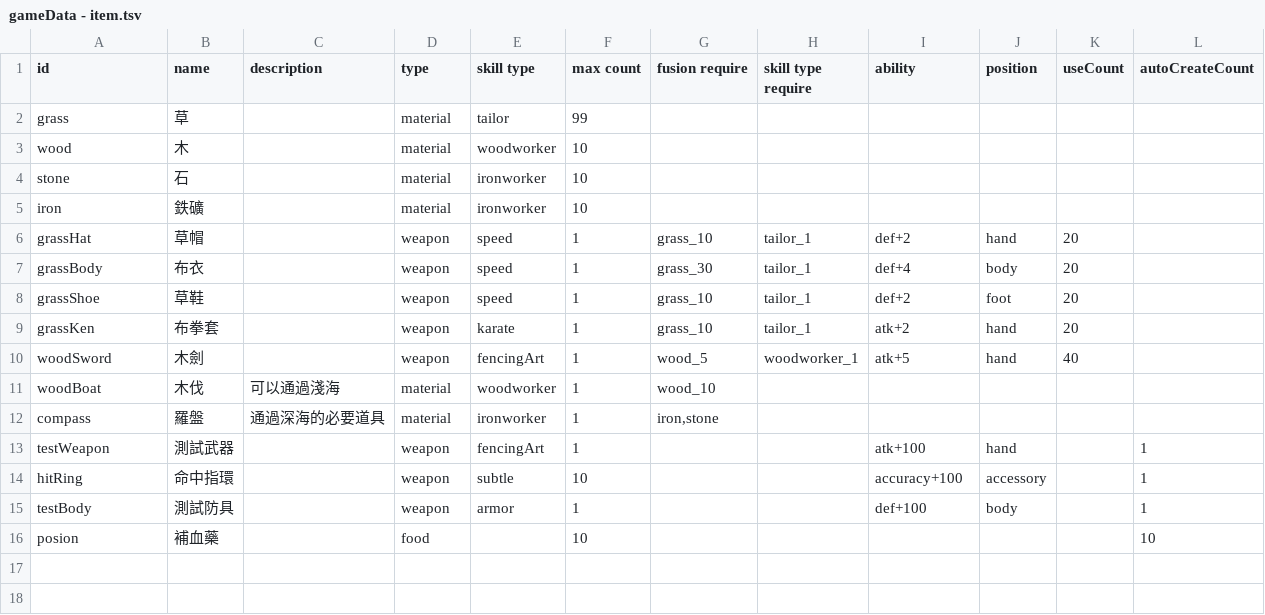
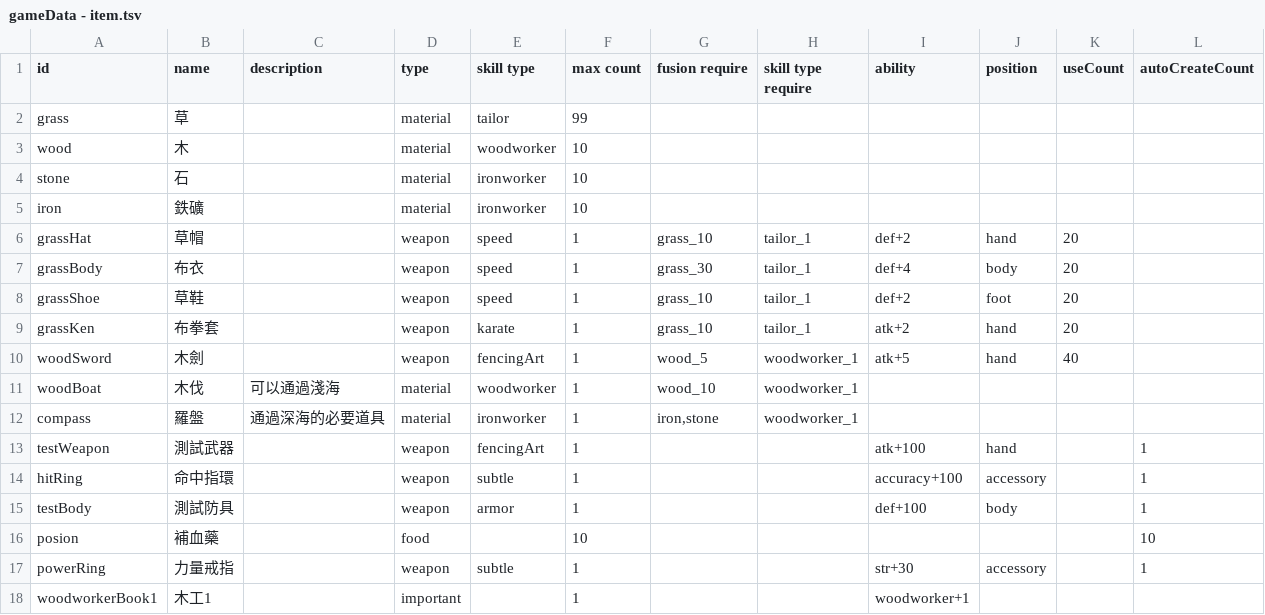
Before and after one commit to HanYu1983/Niba, a TSV file: dev/NibaUnity2/Assets/Demo/Niba/CSV/gameData - item.tsv, drawn as a sheet.

```diff
--- a/dev/NibaUnity2/Assets/Demo/Niba/CSV/gameData - item.tsv
+++ b/dev/NibaUnity2/Assets/Demo/Niba/CSV/gameData - item.tsv
@@ -10,7 +10,9 @@ grassKen	布拳套		weapon	karate	1	grass_10	tailor_1	atk+2	hand	20
 woodSword	木劍		weapon	fencingArt	1	wood_5	woodworker_1	atk+5	hand	40	
-woodBoat	木伐	可以通過淺海	material	woodworker	1	wood_10					
-compass	羅盤	通過深海的必要道具	material	ironworker	1	iron,stone					
+woodBoat	木伐	可以通過淺海	material	woodworker	1	wood_10	woodworker_1				
+compass	羅盤	通過深海的必要道具	material	ironworker	1	iron,stone	woodworker_1				
 testWeapon	測試武器		weapon	fencingArt	1			atk+100	hand		1
-hitRing	命中指環		weapon	subtle	10			accuracy+100	accessory		1
+hitRing	命中指環		weapon	subtle	1			accuracy+100	accessory		1
 testBody	測試防具		weapon	armor	1			def+100	body		1
 posion	補血藥		food		10						10
+powerRing	力量戒指		weapon	subtle	1			str+30	accessory		1
+woodworkerBook1	木工1		important		1			woodworker+1			
```
Also changed, not shown: 17 other files.
